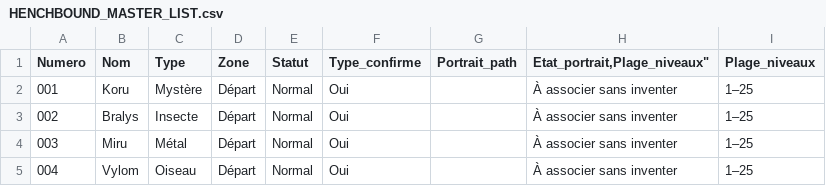
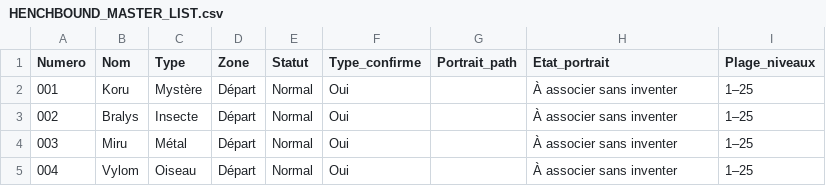
Before and after one commit to ftstme-gif/henchbound-site, a CSV file: HENCHBOUND_MASTER_LIST.csv, drawn as a sheet; only a part is shown.

Commit message:
Correct master-list CSV header

```diff
--- a/HENCHBOUND_MASTER_LIST.csv
+++ b/HENCHBOUND_MASTER_LIST.csv
@@ -1,2 +1,2 @@
-"Numero","Nom","Type","Zone","Statut","Type_confirme","Portrait_path","Etat_portrait,"Plage_niveaux","Plage_niveaux"
+"Numero","Nom","Type","Zone","Statut","Type_confirme","Portrait_path","Etat_portrait","Plage_niveaux"
 "001","Koru","Mystère","Départ","Normal","Oui","","À associer sans inventer","1–25"
```
